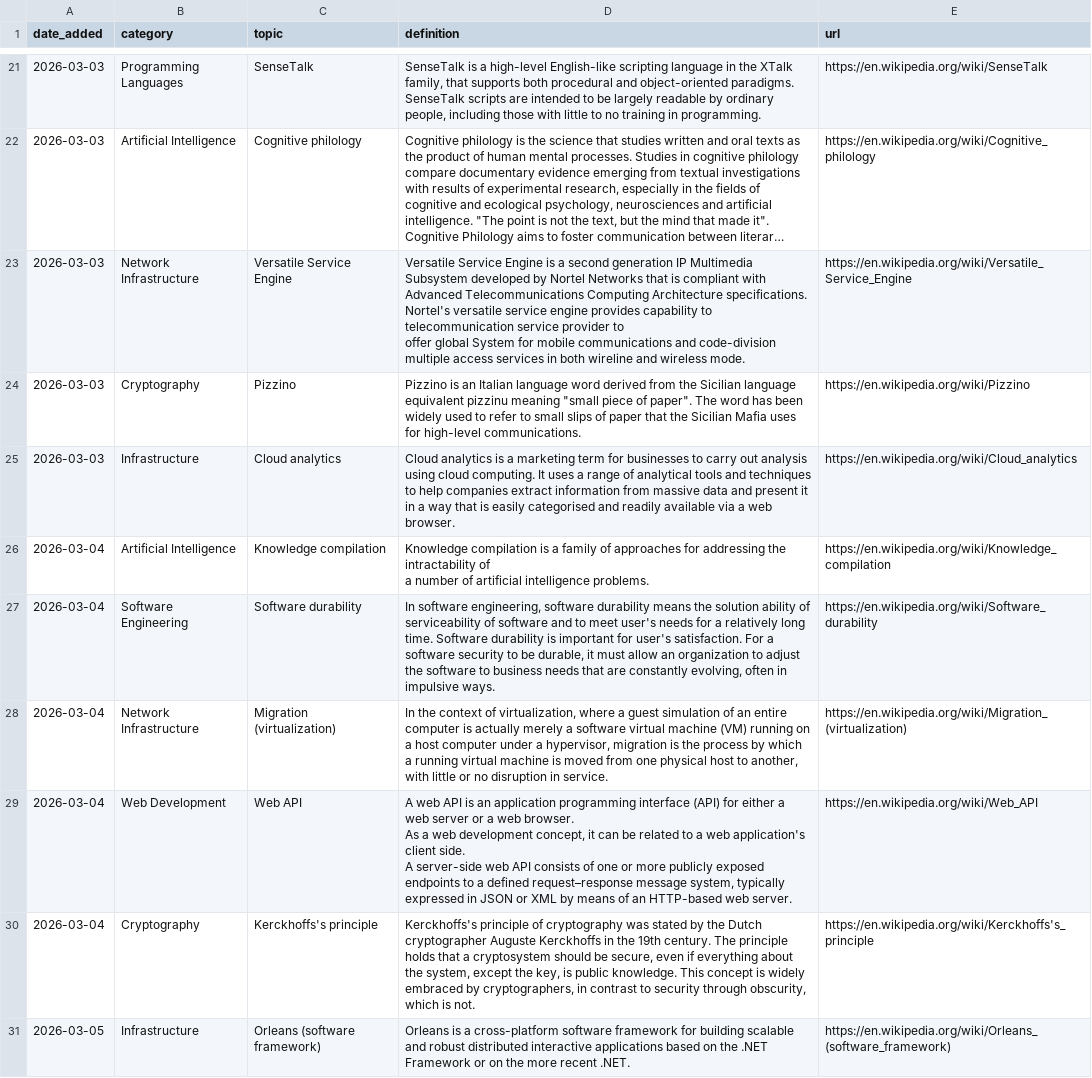
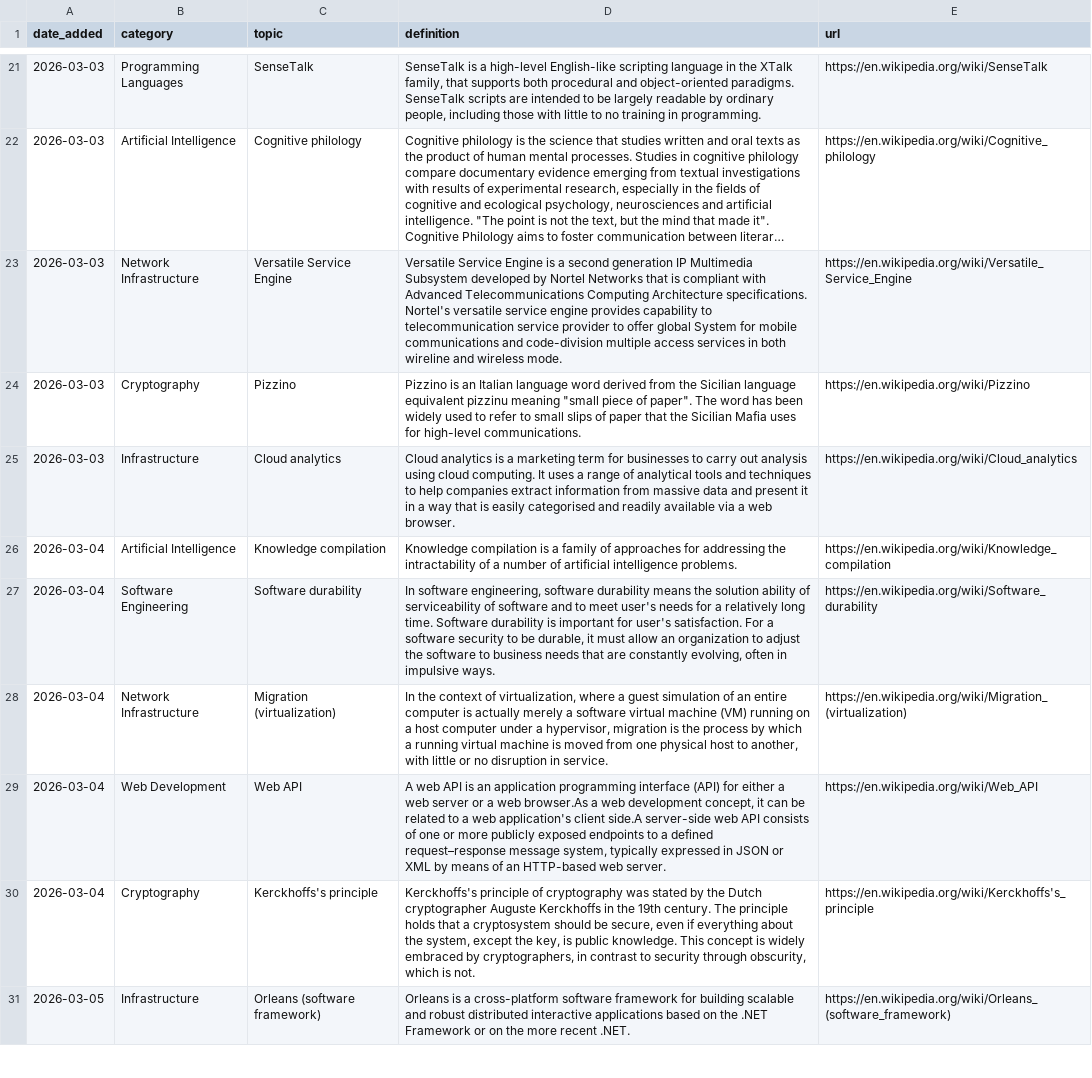
Before and after one commit to Jeffin03/DevDigest, a CSV file: CS_Glossary.csv, drawn as a sheet; only a part is shown, gaps mark what is left out; long unchanged cells end in …; ↵ is a line break in a cell; the diff names each change by its address in the sheet, - before the commit and + after, or states it on an @@ line.

Commit message:
Fix Attempted

```diff
--- a/CS_Glossary.csv
+++ b/CS_Glossary.csv
-D23 (definition): …wireless mode.
+D23 (definition): …wireless mode.
-D26 (definition): …intelligence problems.
+D26 (definition): …intelligence problems.
-D29 (definition): …a web browser. ↵ As a web development concept, it can be related to a web application's client side. ↵ A server-side web…
+D29 (definition): …a web browser.As a web development concept, it can be related to a web application's client side.A server-side web…
```
